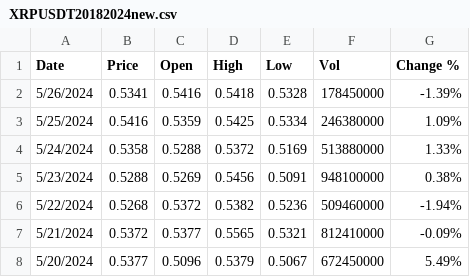
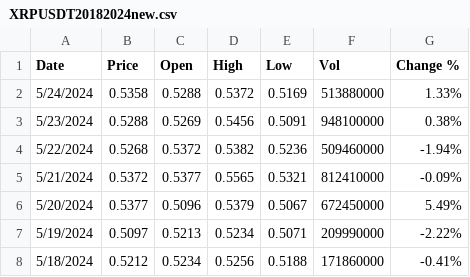
Before and after one commit to Nnguyen-dev2805/XRPUSDT_Stock_Price_Prediction_ML, a CSV file: data/XRPUSDT20182024new.csv, drawn as a sheet; only a part is shown; the shorter side is filled out with more unchanged rows; the diff names each change by its address in the sheet, - before the commit and + after, or states it on an @@ line.

```diff
--- a/data/XRPUSDT20182024new.csv
+++ b/data/XRPUSDT20182024new.csv
-row 2: 5/26/2024 | 0.5341 | 0.5416 | 0.5418 | 0.5328 | 178450000 | -1.39%
-row 3: 5/25/2024 | 0.5416 | 0.5359 | 0.5425 | 0.5334 | 246380000 | 1.09%
```
Also changed, not shown: 23 other files.
